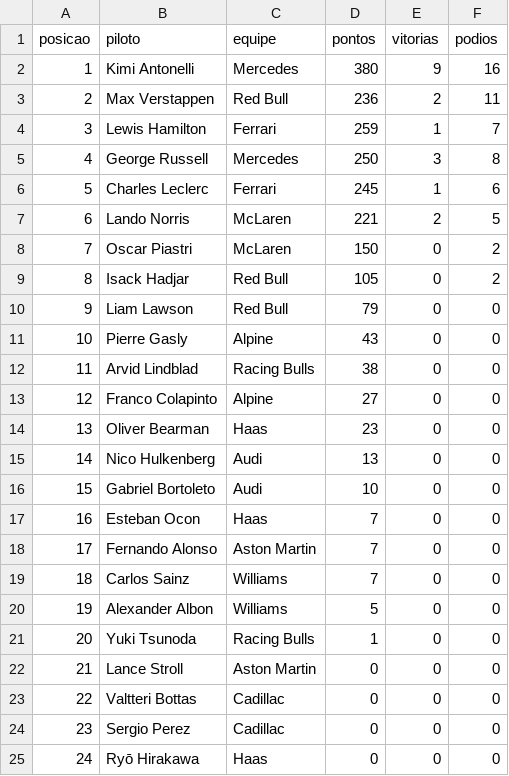
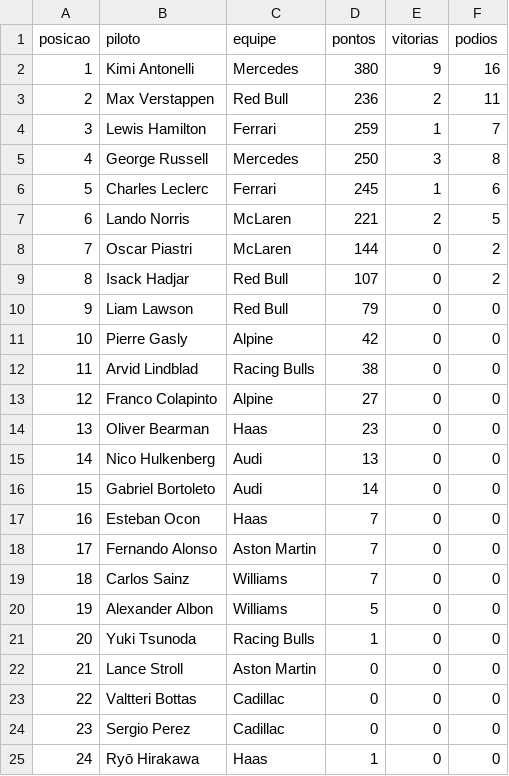
Before and after one commit to leonardopauloalmeida-web/f1-stats-site, a CSV file: temporada_2026.csv, drawn as a sheet.

Commit message:
atualizar tabela de pontos

```diff
--- a/temporada_2026.csv
+++ b/temporada_2026.csv
@@ -7,6 +7,6 @@ posicao,piloto,equipe,pontos,vitorias,podios
 6,Lando Norris,McLaren,221,2,5
-7,Oscar Piastri,McLaren,150,0,2
-8,Isack Hadjar,Red Bull,105,0,2
+7,Oscar Piastri,McLaren,144,0,2
+8,Isack Hadjar,Red Bull,107,0,2
 9,Liam Lawson,Red Bull,79,0,0
-10,Pierre Gasly,Alpine,43,0,0
+10,Pierre Gasly,Alpine,42,0,0
 11,Arvid Lindblad,Racing Bulls,38,0,0
@@ -15,3 +15,3 @@ posicao,piloto,equipe,pontos,vitorias,podios
 14,Nico Hulkenberg,Audi,13,0,0
-15,Gabriel Bortoleto,Audi,10,0,0
+15,Gabriel Bortoleto,Audi,14,0,0
 16,Esteban Ocon,Haas,7,0,0
@@ -24,2 +24,2 @@ posicao,piloto,equipe,pontos,vitorias,podios
 23,Sergio Perez,Cadillac,0,0,0
-24,Ryō Hirakawa,Haas,0,0,0
+24,Ryō Hirakawa,Haas,1,0,0
```
